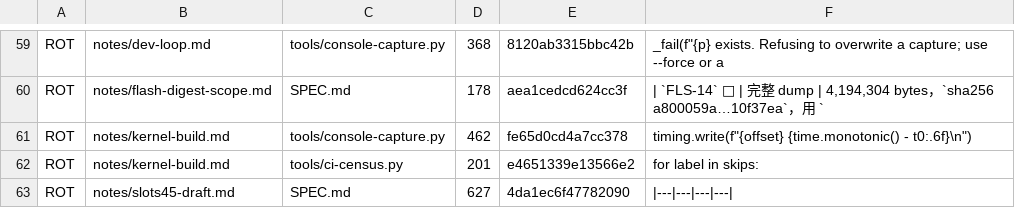
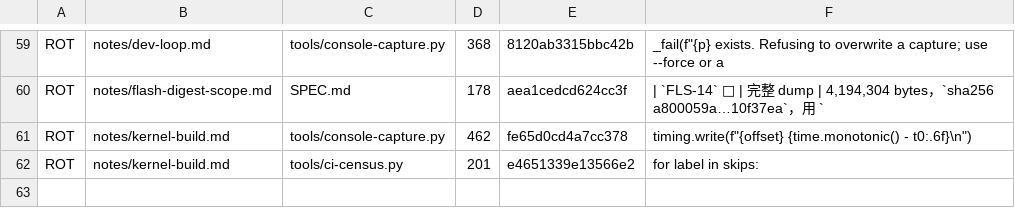
Before and after one commit to Jhongwe1/router-customFW, a TSV file: tools/citecheck-baseline.tsv, drawn as a sheet; only a part is shown, gaps mark what is left out; the diff names each change by its address in the sheet, - before the commit and + after, or states it on an @@ line.

```diff
--- a/tools/citecheck-baseline.tsv
+++ b/tools/citecheck-baseline.tsv
-row 63: ROT | notes/slots45-draft.md | SPEC.md | 627 | 4da1ec6f47782090 | |---|---|---|---
```
Also changed, not shown: 1 other file.
